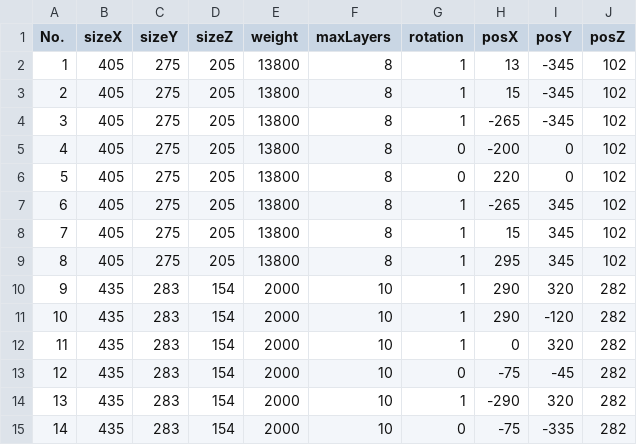
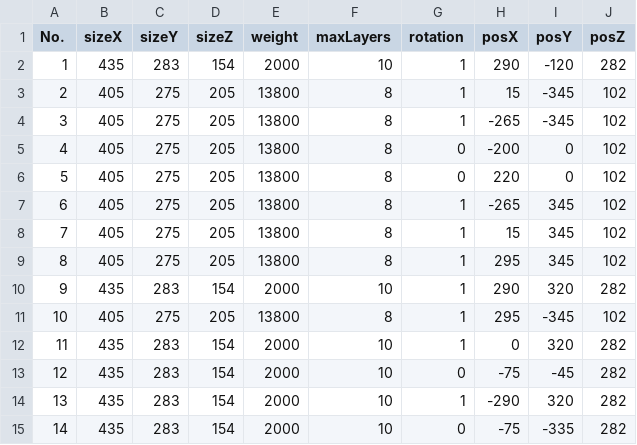
Before and after one commit to fedorrrd/mujin_interview, a CSV file: test.csv, drawn as a sheet.

```diff
--- a/test.csv
+++ b/test.csv
@@ -1,3 +1,3 @@
 "No.","sizeX","sizeY","sizeZ","weight","maxLayers","rotation","posX","posY","posZ"
-1,405,275,205,13800,8,1,13,-345,102
+1,435,283,154,2000,10,1,290,-120,282
 2,405,275,205,13800,8,1,15,-345,102
@@ -10,3 +10,3 @@
 9,435,283,154,2000,10,1,290,320,282
-10,435,283,154,2000,10,1,290,-120,282
+10,405,275,205,13800,8,1,295,-345,102
 11,435,283,154,2000,10,1,0,320,282
```
Also changed, not shown: 1 other file.
